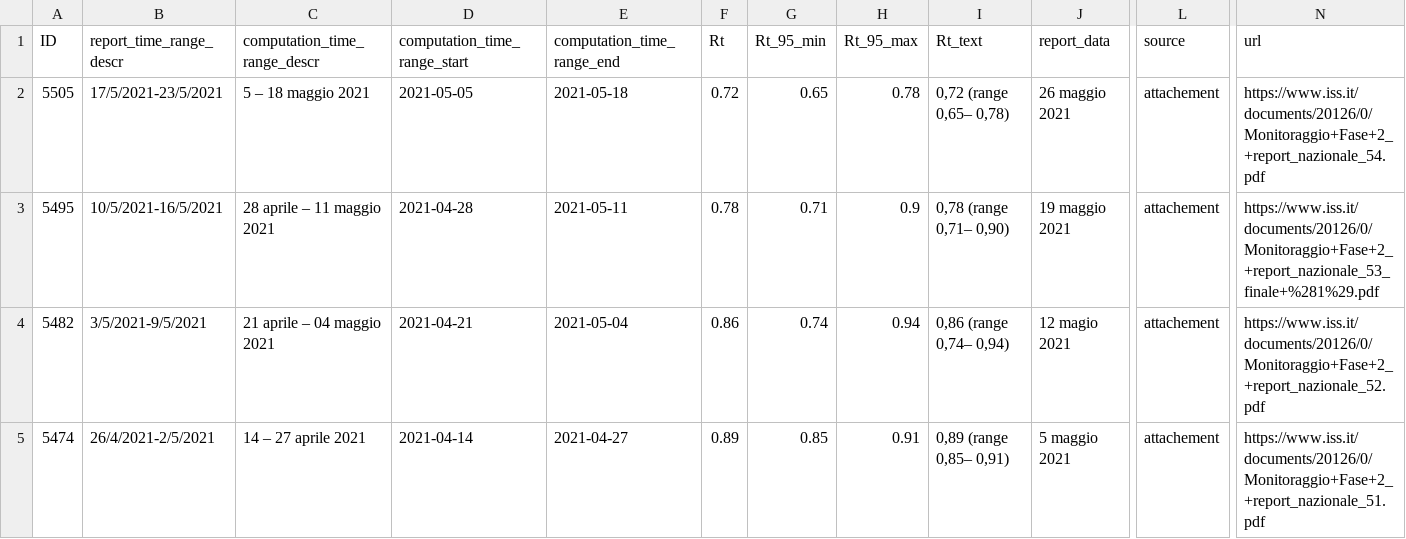
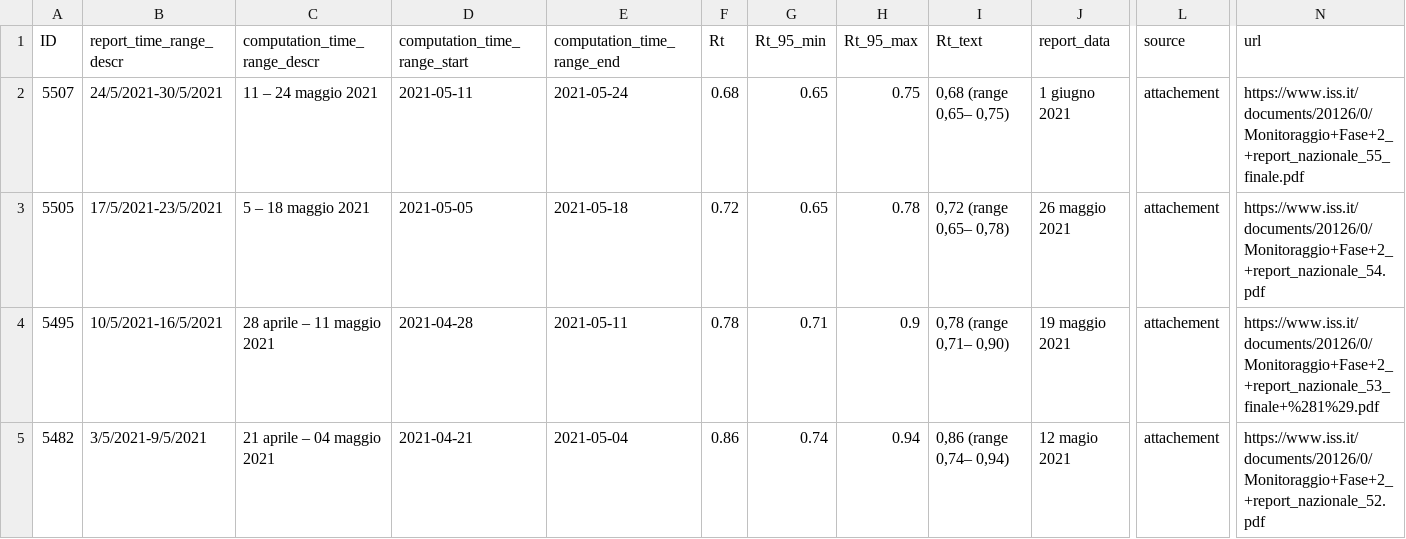
Before and after one commit to tomorrowdata/COVID-19, a CSV file: data/sources/Rt_from_ISS.csv, drawn as a sheet; only a part is shown, gaps mark what is left out; the shorter side is filled out with more unchanged rows; rows hold the shown columns only; the diff names each change by its address in the sheet, - before the commit and + after, or states it on an @@ line.

```diff
--- a/data/sources/Rt_from_ISS.csv
+++ b/data/sources/Rt_from_ISS.csv
+row 2: 5507 | 24/5/2021-30/5/2021 | 11 – 24 maggio 2021 | 2021-05-11 | 2021-05-24 | 0.68 | 0.65 | 0.75 | 0,68 (range 0,65– 0,75) | 1 giugno 2021 | attachement | https://www.iss.it/documents/20126/0/Monitoraggio+Fase+2_+report_nazionale_55_finale.pdf
```
Also changed, not shown: data/sources/Rt_Piemonte_from_ISS.csv, data/sources/Rt_regions_avg14_from_ISS.csv, 1 other file.
